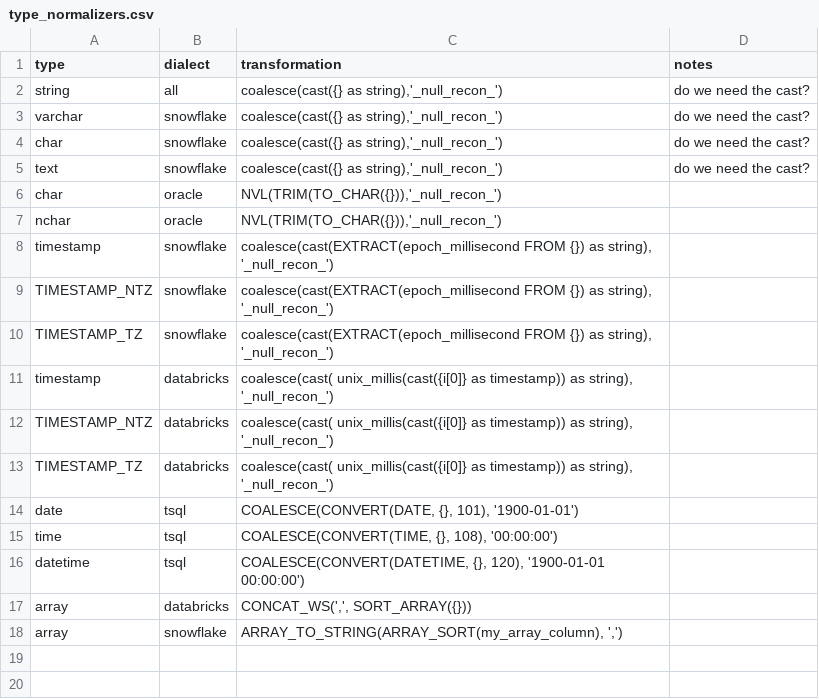
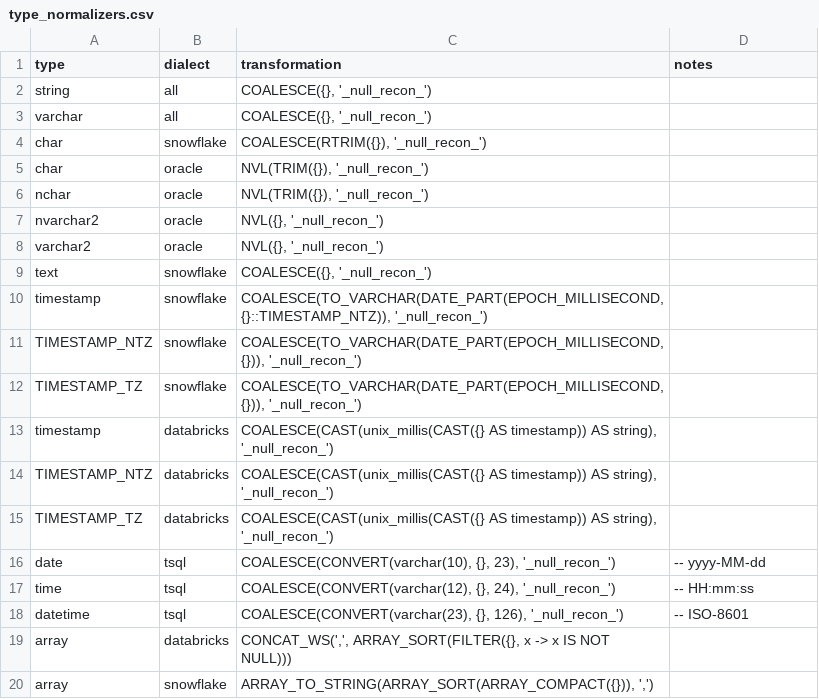
Before and after one commit to alexxx-db/remorph, a CSV file: src/databricks/labs/lakebridge/reconcile/design/type_normalizers.csv, drawn as a sheet.

Commit message:
draft 1 normalizers csv

```diff
--- a/src/databricks/labs/lakebridge/reconcile/design/type_normalizers.csv
+++ b/src/databricks/labs/lakebridge/reconcile/design/type_normalizers.csv
@@ -1,18 +1,20 @@
 type;dialect;transformation;notes
-string;all;coalesce(cast({} as string),'_null_recon_');do we need the cast?
-varchar;snowflake;coalesce(cast({} as string),'_null_recon_');do we need the cast?
-char;snowflake;coalesce(cast({} as string),'_null_recon_');do we need the cast?
-text;snowflake;coalesce(cast({} as string),'_null_recon_');do we need the cast?
-char;oracle;NVL(TRIM(TO_CHAR({})),'_null_recon_');
-nchar;oracle;NVL(TRIM(TO_CHAR({})),'_null_recon_');
-timestamp;snowflake;coalesce(cast(EXTRACT(epoch_millisecond FROM {}) as string), '_null_recon_');
-TIMESTAMP_NTZ;snowflake;coalesce(cast(EXTRACT(epoch_millisecond FROM {}) as string), '_null_recon_');
-TIMESTAMP_TZ;snowflake;coalesce(cast(EXTRACT(epoch_millisecond FROM {}) as string), '_null_recon_');
-timestamp;databricks;coalesce(cast( unix_millis(cast({i[0]} as timestamp)) as string), '_null_recon_');
-TIMESTAMP_NTZ;databricks;coalesce(cast( unix_millis(cast({i[0]} as timestamp)) as string), '_null_recon_');
-TIMESTAMP_TZ;databricks;coalesce(cast( unix_millis(cast({i[0]} as timestamp)) as string), '_null_recon_')
-date;tsql;COALESCE(CONVERT(DATE, {}, 101), '1900-01-01');
-time;tsql;COALESCE(CONVERT(TIME, {}, 108), '00:00:00');
-datetime;tsql;COALESCE(CONVERT(DATETIME, {}, 120), '1900-01-01 00:00:00');
-array;databricks;CONCAT_WS(',', SORT_ARRAY({}));
-array;snowflake;ARRAY_TO_STRING(ARRAY_SORT(my_array_column), ',');
+string;all;COALESCE({}, '_null_recon_');
+varchar;all;COALESCE({}, '_null_recon_');
+char;snowflake;COALESCE(RTRIM({}), '_null_recon_');
+char;oracle;NVL(TRIM({}), '_null_recon_');
+nchar;oracle;NVL(TRIM({}), '_null_recon_');
+nvarchar2;oracle;NVL({}, '_null_recon_');
+varchar2;oracle;NVL({}, '_null_recon_');
+text;snowflake;COALESCE({}, '_null_recon_');
+timestamp;snowflake;COALESCE(TO_VARCHAR(DATE_PART(EPOCH_MILLISECOND, {}::TIMESTAMP_NTZ)), '_null_recon_');
+TIMESTAMP_NTZ;snowflake;COALESCE(TO_VARCHAR(DATE_PART(EPOCH_MILLISECOND, {})), '_null_recon_');
+TIMESTAMP_TZ;snowflake;COALESCE(TO_VARCHAR(DATE_PART(EPOCH_MILLISECOND, {})), '_null_recon_');
+timestamp;databricks;COALESCE(CAST(unix_millis(CAST({} AS timestamp)) AS string), '_null_recon_');
+TIMESTAMP_NTZ;databricks;COALESCE(CAST(unix_millis(CAST({} AS timestamp)) AS string), '_null_recon_');
+TIMESTAMP_TZ;databricks;COALESCE(CAST(unix_millis(CAST({} AS timestamp)) AS string), '_null_recon_');
+date;tsql;COALESCE(CONVERT(varchar(10), {}, 23), '_null_recon_');      -- yyyy-MM-dd
+time;tsql;COALESCE(CONVERT(varchar(12), {}, 24), '_null_recon_');      -- HH:mm:ss
+datetime;tsql;COALESCE(CONVERT(varchar(23), {}, 126), '_null_recon_'); -- ISO-8601
+array;databricks;CONCAT_WS(',', ARRAY_SORT(FILTER({}, x -> x IS NOT NULL)));
+array;snowflake;ARRAY_TO_STRING(ARRAY_SORT(ARRAY_COMPACT({})), ',');
```
